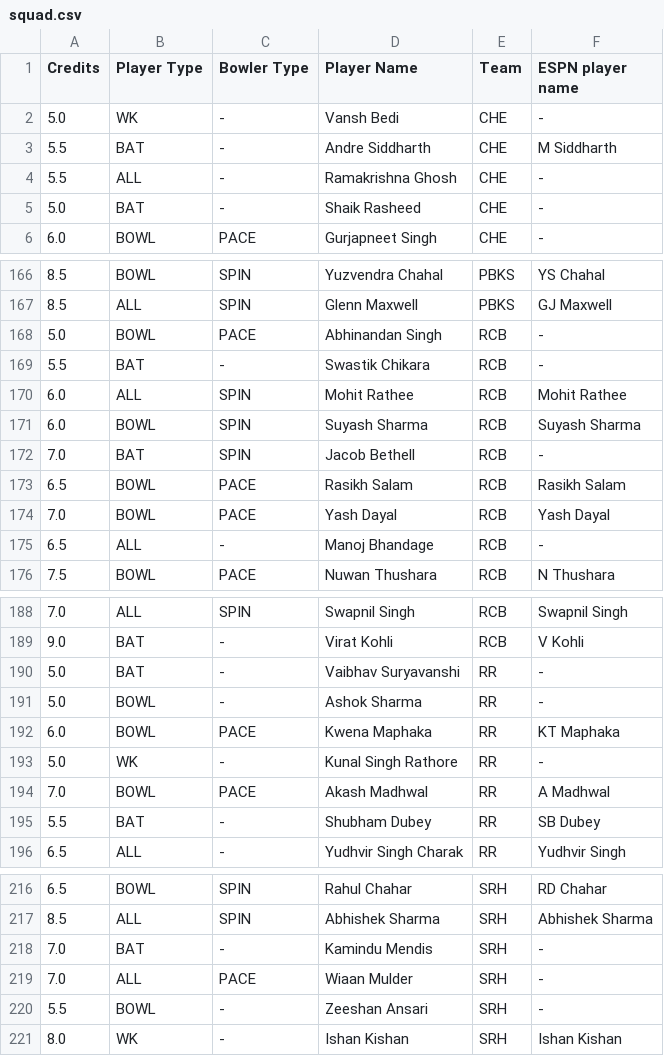
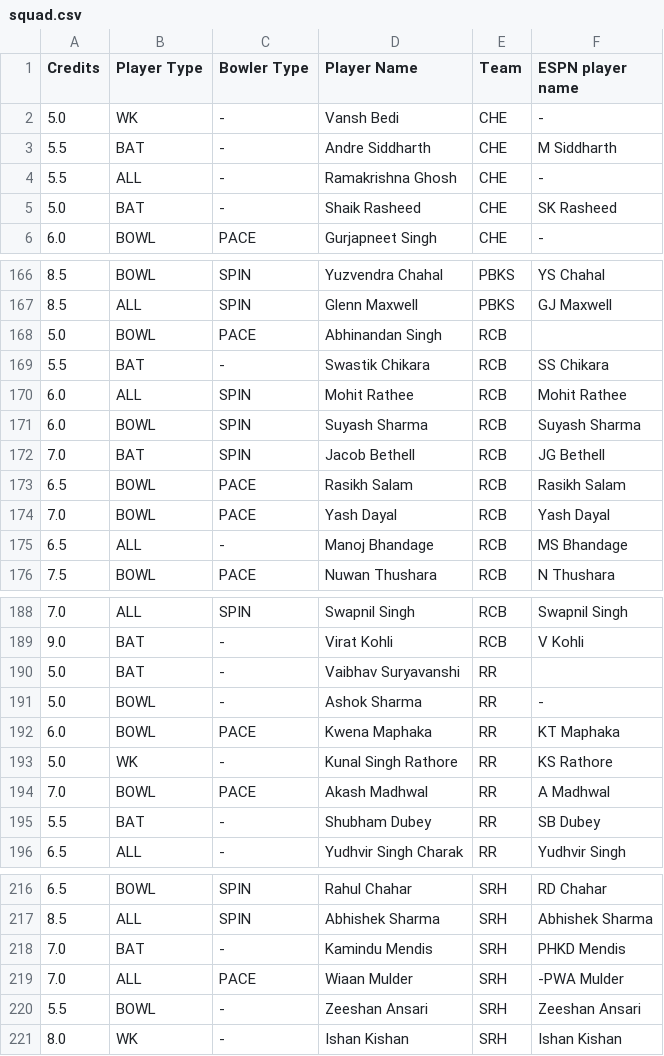
Before and after one commit to RishabhK103/Gameathon-2.0, a CSV file: data/squad.csv, drawn as a sheet; only a part is shown, gaps mark what is left out; the diff covers the shown part only.

```diff
--- a/data/squad.csv
+++ b/data/squad.csv
@@ -4,3 +4,3 @@ Credits,Player Type,Bowler Type,Player Name,Team,ESPN player name
 5.5,ALL,-,Ramakrishna Ghosh,CHE,-
-5.0,BAT,-,Shaik Rasheed,CHE,-
+5.0,BAT,-,Shaik Rasheed,CHE,SK Rasheed
 6.0,BOWL,PACE,Gurjapneet Singh,CHE,-
@@ -167,10 +167,10 @@ Credits,Player Type,Bowler Type,Player Name,Team,ESPN player name
 8.5,ALL,SPIN,Glenn Maxwell,PBKS,GJ Maxwell
-5.0,BOWL,PACE,Abhinandan Singh,RCB,-
-5.5,BAT,-,Swastik Chikara,RCB,-
+5.0,BOWL,PACE,Abhinandan Singh,RCB,
+5.5,BAT,-,Swastik Chikara,RCB,SS Chikara
 6.0,ALL,SPIN,Mohit Rathee,RCB,Mohit Rathee
 6.0,BOWL,SPIN,Suyash Sharma,RCB,Suyash Sharma
-7.0,BAT,SPIN,Jacob Bethell,RCB,-
+7.0,BAT,SPIN,Jacob Bethell,RCB,JG Bethell
 6.5,BOWL,PACE,Rasikh Salam,RCB,Rasikh Salam
 7.0,BOWL,PACE,Yash Dayal,RCB,Yash Dayal
-6.5,ALL,-,Manoj Bhandage,RCB,-
+6.5,ALL,-,Manoj Bhandage,RCB,MS Bhandage
 7.5,BOWL,PACE,Nuwan Thushara,RCB,N Thushara
@@ -189,6 +189,6 @@ Credits,Player Type,Bowler Type,Player Name,Team,ESPN player name
 9.0,BAT,-,Virat Kohli,RCB,V Kohli
-5.0,BAT,-,Vaibhav Suryavanshi,RR,-
+5.0,BAT,-,Vaibhav Suryavanshi,RR,
 5.0,BOWL,-,Ashok Sharma,RR,-
 6.0,BOWL,PACE,Kwena Maphaka,RR,KT Maphaka
-5.0,WK,-,Kunal Singh Rathore,RR,-
+5.0,WK,-,Kunal Singh Rathore,RR,KS Rathore
 7.0,BOWL,PACE,Akash Madhwal,RR,A Madhwal
@@ -217,5 +217,5 @@ Credits,Player Type,Bowler Type,Player Name,Team,ESPN player name
 8.5,ALL,SPIN,Abhishek Sharma,SRH,Abhishek Sharma
-7.0,BAT,-,Kamindu Mendis,SRH,-
-7.0,ALL,PACE,Wiaan Mulder,SRH,-
-5.5,BOWL,-,Zeeshan Ansari,SRH,-
+7.0,BAT,-,Kamindu Mendis,SRH,PHKD Mendis
+7.0,ALL,PACE,Wiaan Mulder,SRH,-PWA Mulder
+5.5,BOWL,-,Zeeshan Ansari,SRH,Zeeshan Ansari
 8.0,WK,-,Ishan Kishan,SRH,Ishan Kishan
```
Also changed, not shown: 30 edited cells elsewhere in this file, 8 other files.
